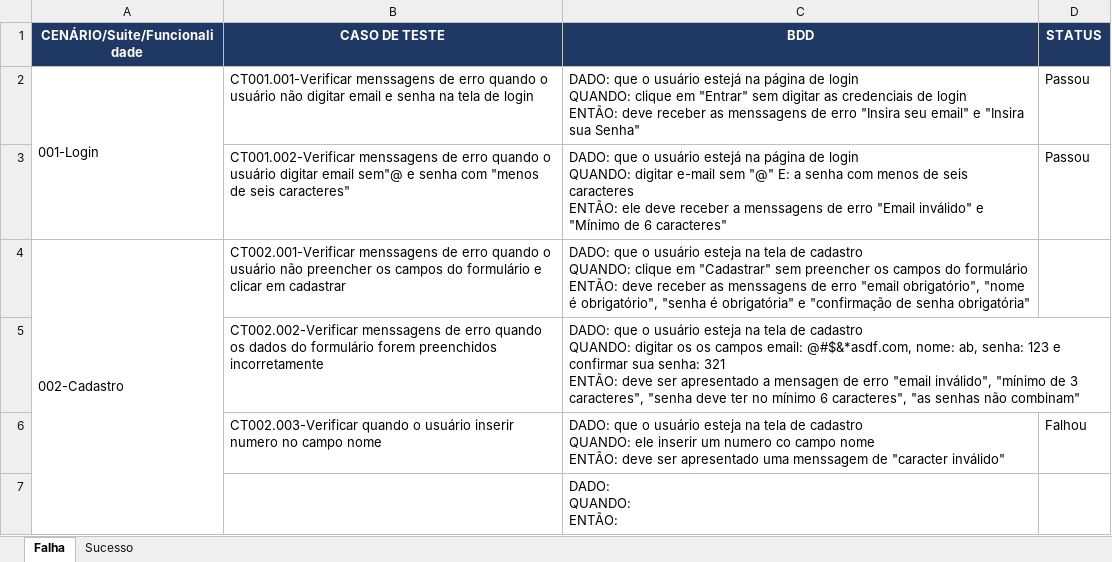
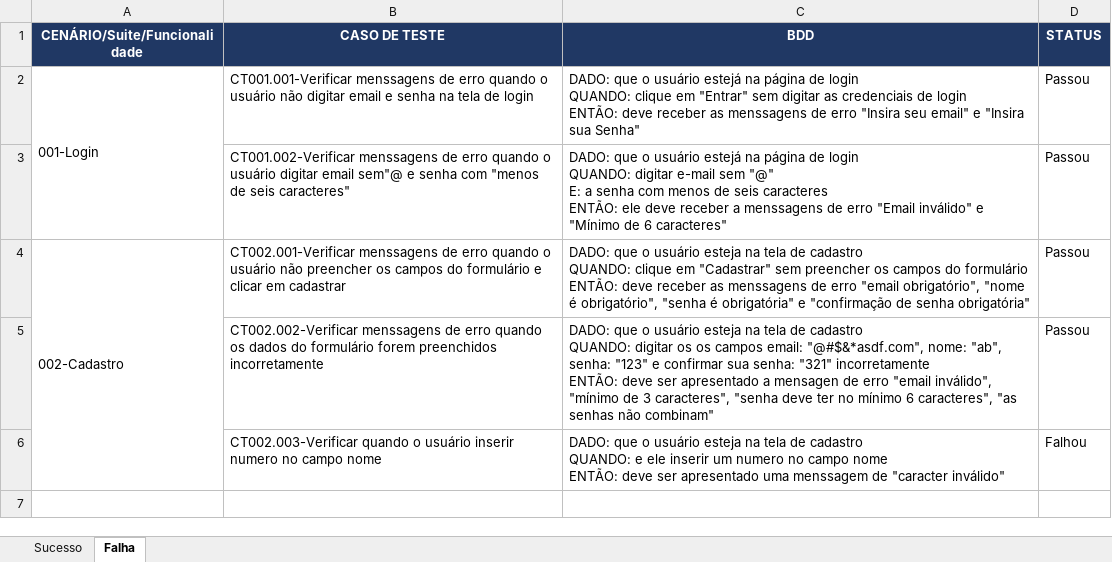
Before and after one commit to micaelbf/Curso-Alura-QA, an Excel workbook: Cenários Site Adopets.xlsx, sheet Falha, drawn as a sheet; values as stored, in another font and other column widths than the file's, no borders; ↵ is a line break in a cell; the diff names each change by its address in the sheet, - before the commit and + after, or states it on an @@ line.

```diff
--- a/Cenários Site Adopets.xlsx (sheet Falha)
+++ b/Cenários Site Adopets.xlsx (sheet Falha)
@@ sheet tab order changed: Sucesso | Falha @@
-C3 (BDD): …6 caracteres"
+C3 (BDD): …6 caracteres"
-D4:D5 (STATUS): (empty)
+D4:D5 (STATUS): Passou
-C5 (BDD): …campos email: @#$&*asdf.com, nome: ab, senha: 123 e confirmar sua senha: 321 ↵ ENTÃO: deve…
+C5 (BDD): …campos email: "@#$&*asdf.com", nome: "ab", senha: "123" e confirmar sua senha: "321" incorretamente ↵ ENTÃO: deve…
-C6 (BDD): …cadastro ↵ QUANDO: ele inserir um numero co campo nome…
+C6 (BDD): …cadastro ↵ QUANDO: e ele inserir um numero no campo nome…
-row 7:  |  | DADO: ↵ QUANDO: ↵ ENTÃO:
```
Also changed, not shown: sheet Sucesso.
